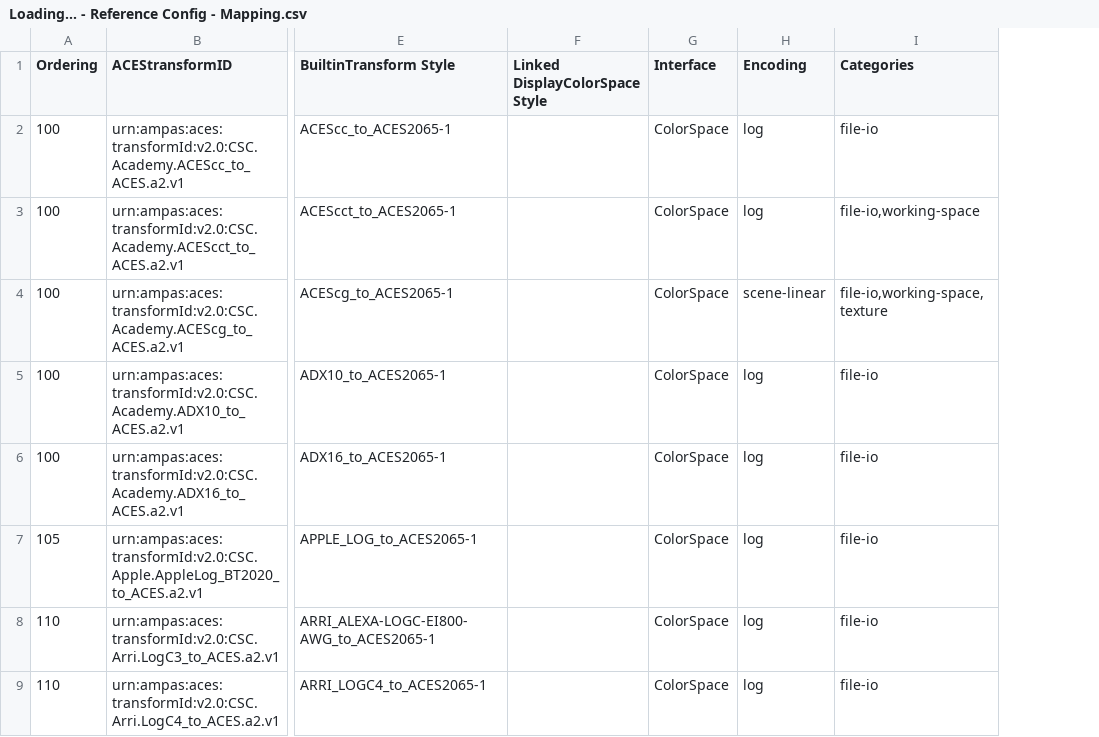
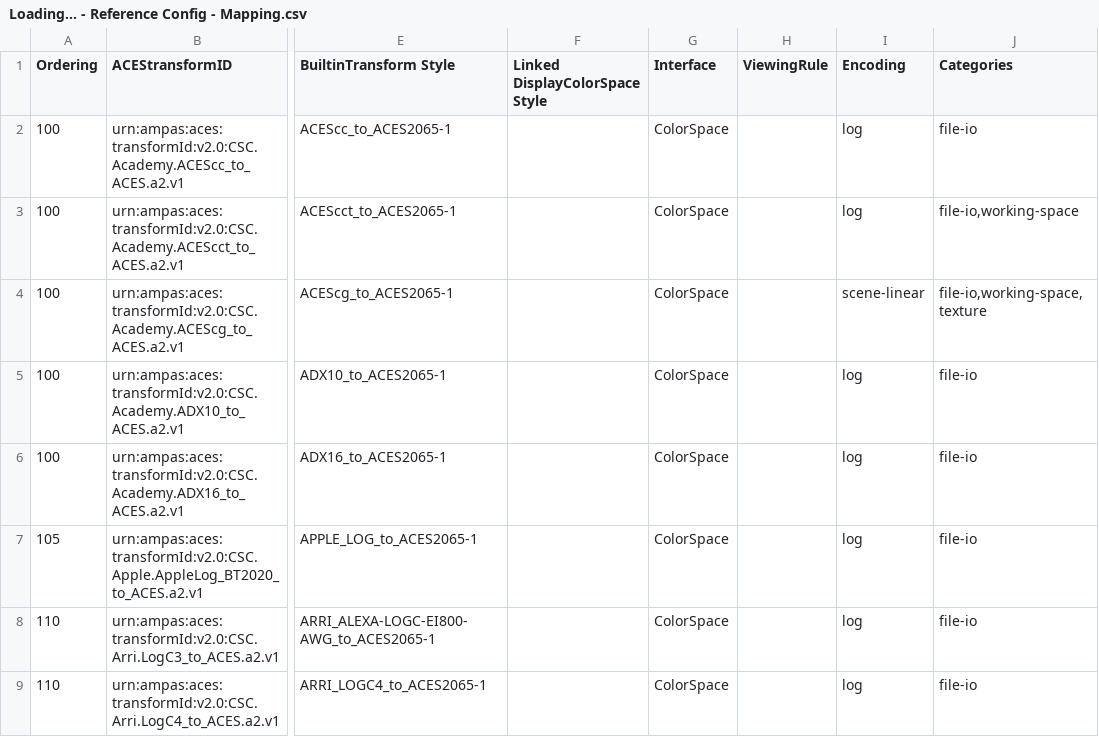
Before and after one commit to AcademySoftwareFoundation/OpenColorIO-Config-ACES, a CSV file: opencolorio_config_aces/config/reference/generate/resources/Loading... - Reference Config - Mapping.csv, drawn as a sheet; only a part is shown, gaps mark what is left out; the diff names each change by its address in the sheet, - before the commit and + after, or states it on an @@ line.

Commit message:
Implement support for viewing rules.
Signed-off-by: Thomas Mansencal <thomas.mansencal@gmail.com>

```diff
--- a/opencolorio_config_aces/config/reference/generate/resources/Loading... - Reference Config - Mapping.csv
+++ b/opencolorio_config_aces/config/reference/generate/resources/Loading... - Reference Config - Mapping.csv
+column H (ViewingRule), empty
```
Also changed, not shown: 2 other files.
